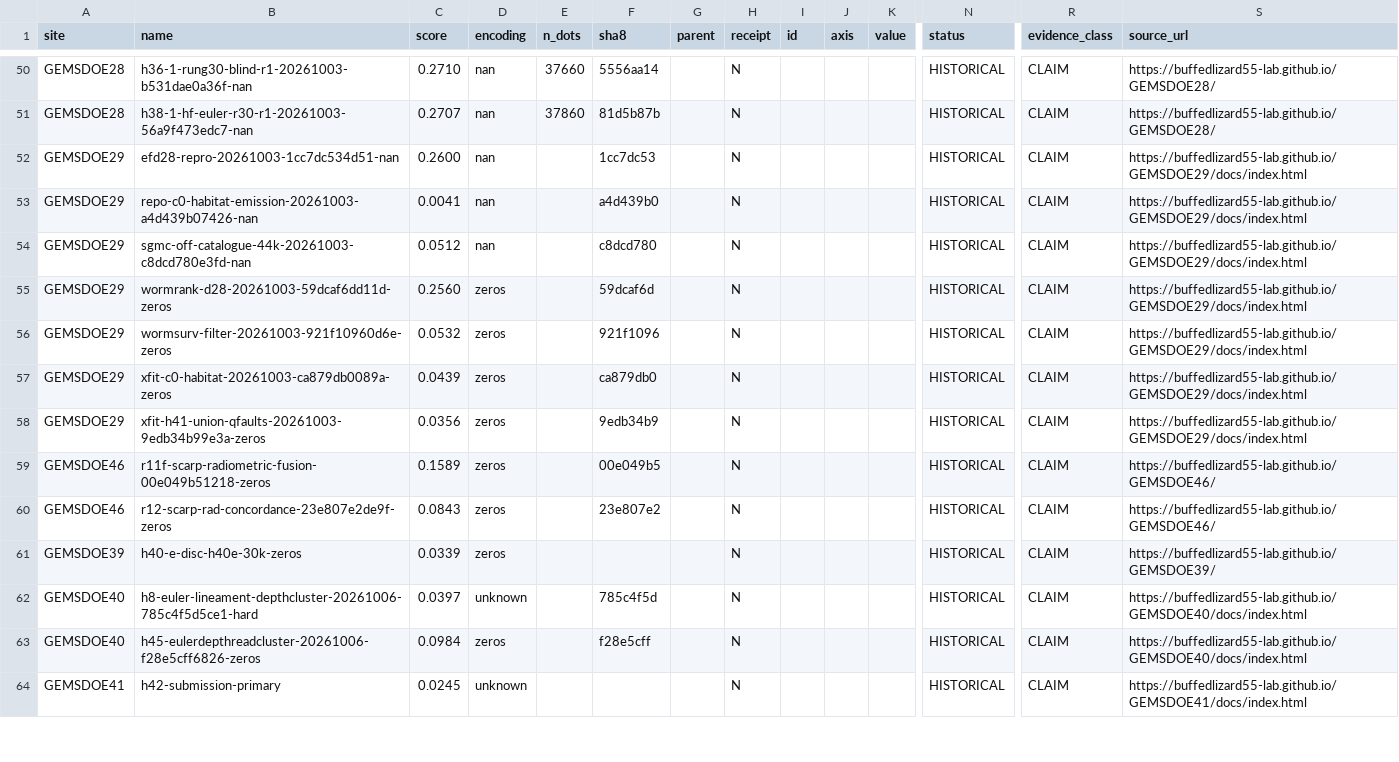
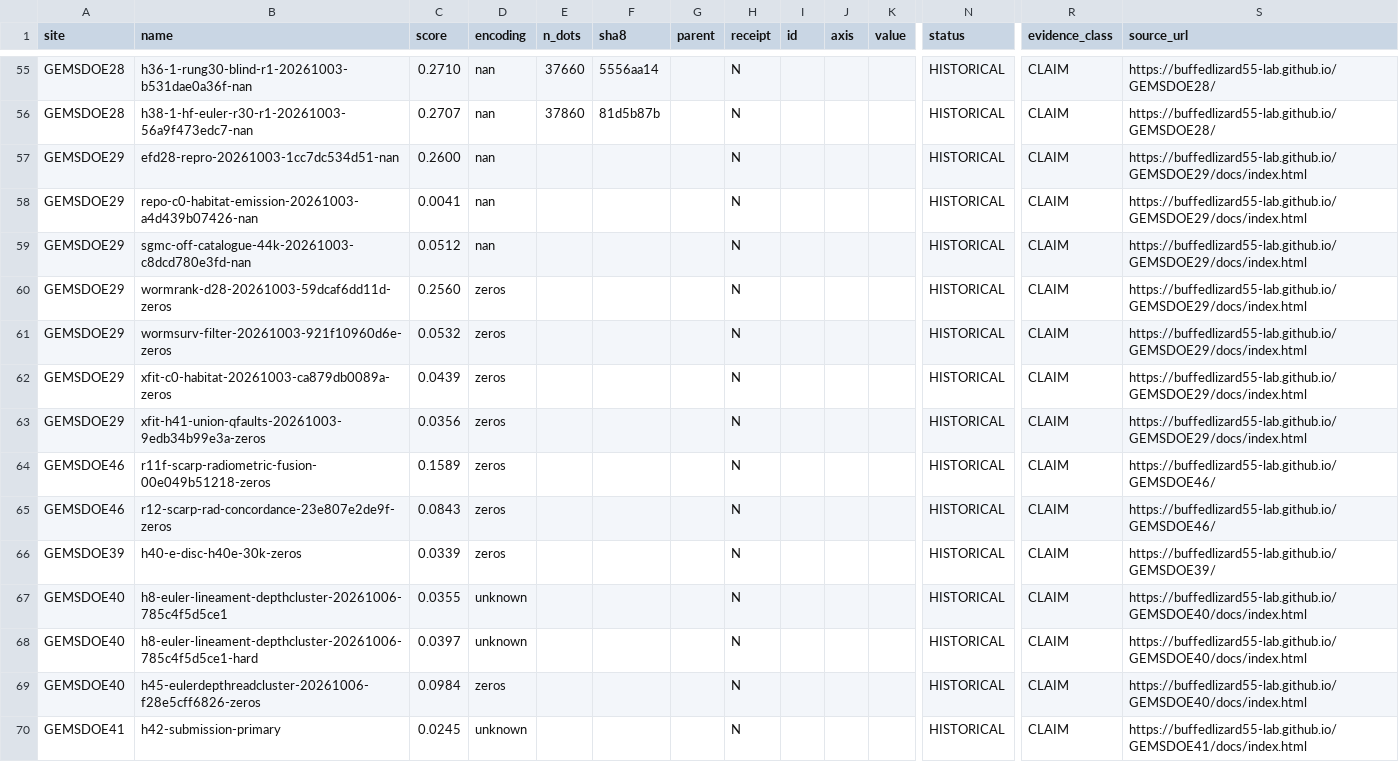
Before and after one commit to buffedlizard55-lab/GEMSDOE86, a CSV file: ledger/submissions.csv, drawn as a sheet; only a part is shown, gaps mark what is left out; addresses are those after the commit; rows hold the shown columns only; the diff covers the shown part only; the diff names each change by its address in the sheet, - before the commit and + after, or states it on an @@ line.

Commit message:
Audit priority-site evidence and enforce literal submission stops
Co-authored-by: arena-agent <297053741+arena-agent@users.noreply.github.com>

```diff
--- a/ledger/submissions.csv
+++ b/ledger/submissions.csv
-F57 (sha8): 1cc7dc53
+F57 (sha8): (empty)
-F58 (sha8): a4d439b0
+F58 (sha8): (empty)
-F59 (sha8): c8dcd780
+F59 (sha8): (empty)
-F60 (sha8): 59dcaf6d
+F60 (sha8): (empty)
-F61 (sha8): 921f1096
+F61 (sha8): (empty)
-F62 (sha8): ca879db0
+F62 (sha8): (empty)
-F63 (sha8): 9edb34b9
+F63 (sha8): (empty)
-F64 (sha8): 00e049b5
+F64 (sha8): (empty)
-F65 (sha8): 23e807e2
+F65 (sha8): (empty)
+row 67: GEMSDOE40 | h8-euler-lineament-depthcluster-20261006-785c4f5d5ce1 | 0.0355 | unknown |  |  |  | N |  |  |  | HISTORICAL | CLAIM | https://buffedlizard55-lab.github.io/GEMSDOE40/docs/index.html
-F68 (sha8): 785c4f5d
+F68 (sha8): (empty)
-F69 (sha8): f28e5cff
+F69 (sha8): (empty)
```
Also changed, not shown: 11 added rows and 67 edited cells elsewhere in this file, registry/prior_scores.csv, 46 other files.
